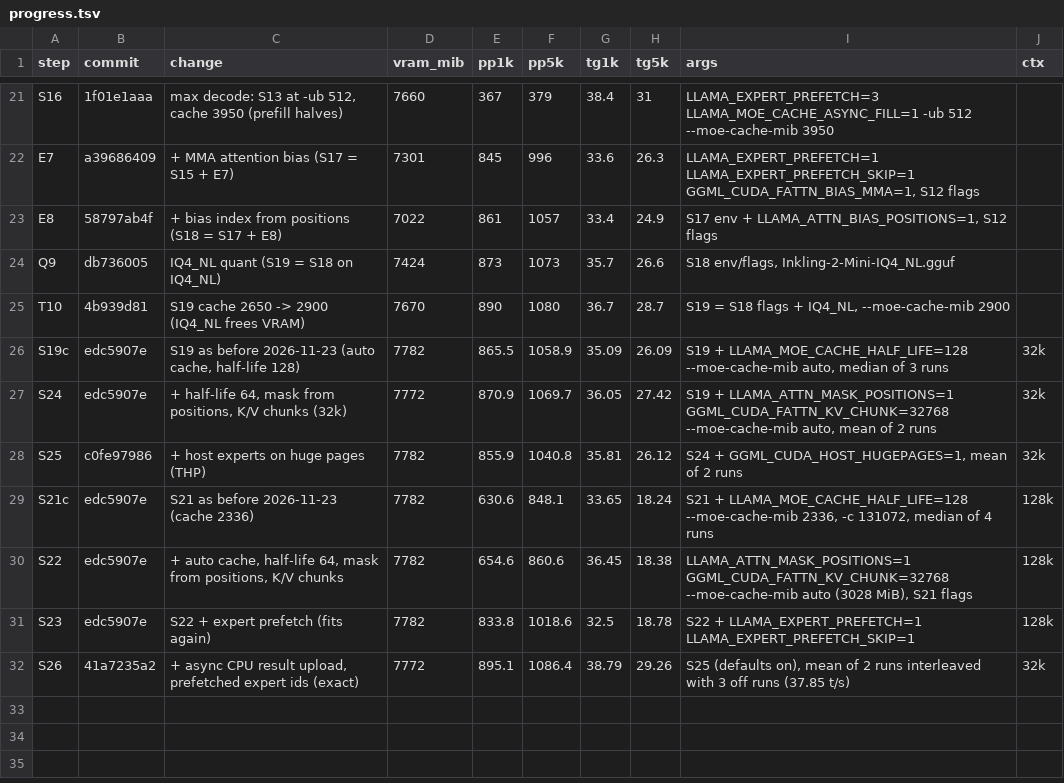
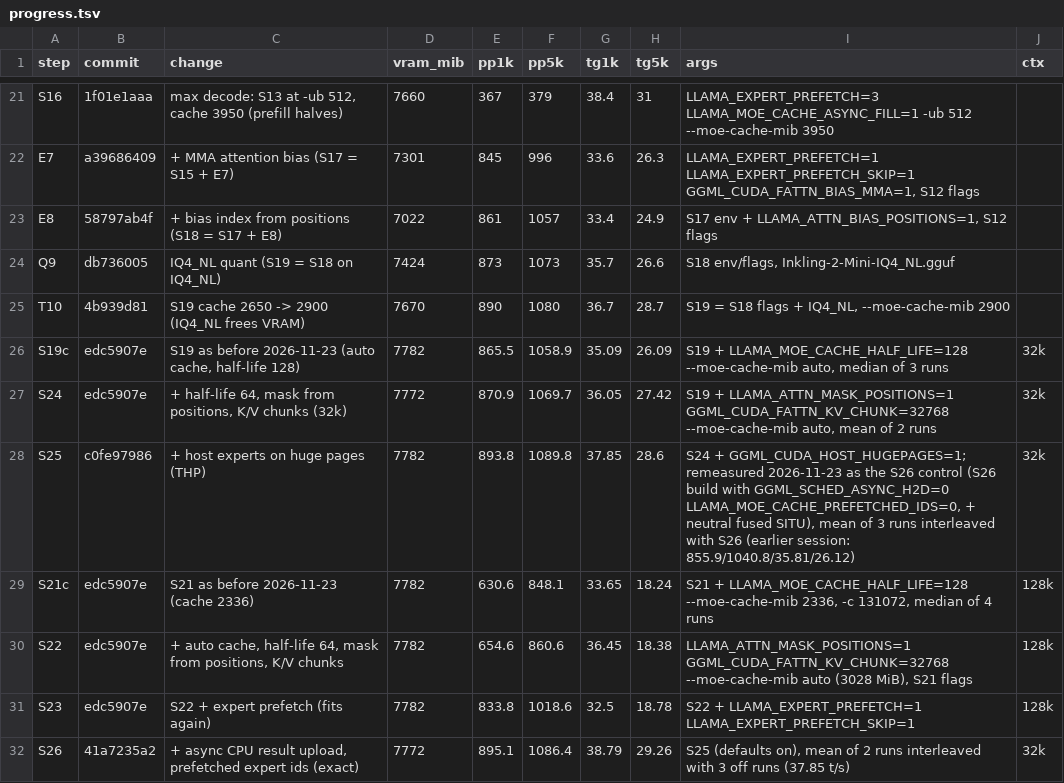
Before and after one commit to eiselems/llama.cpp, a TSV file: docs/inkling-perf/progress.tsv, drawn as a sheet; only a part is shown, gaps mark what is left out.

```diff
--- a/docs/inkling-perf/progress.tsv
+++ b/docs/inkling-perf/progress.tsv
@@ -27,3 +27,3 @@ S19c	edc5907e	S19 as before 2026-11-23 (auto cache, half-life 128)	7782	865.5	10
 S24	edc5907e	+ half-life 64, mask from positions, K/V chunks (32k)	7772	870.9	1069.7	36.05	27.42	S19 + LLAMA_ATTN_MASK_POSITIONS=1 GGML_CUDA_FATTN_KV_CHUNK=32768 --moe-cache-mib auto, mean of 2 runs	32k
-S25	c0fe97986	+ host experts on huge pages (THP)	7782	855.9	1040.8	35.81	26.12	S24 + GGML_CUDA_HOST_HUGEPAGES=1, mean of 2 runs	32k
+S25	c0fe97986	+ host experts on huge pages (THP)	7782	893.8	1089.8	37.85	28.6	S24 + GGML_CUDA_HOST_HUGEPAGES=1; remeasured 2026-11-23 as the S26 control (S26 build with GGML_SCHED_ASYNC_H2D=0 LLAMA_MOE_CACHE_PREFETCHED_IDS=0, + neutral fused SITU), mean of 3 runs interleaved with S26 (earlier session: 855.9/1040.8/35.81/26.12)	32k
 S21c	edc5907e	S21 as before 2026-11-23 (cache 2336)	7782	630.6	848.1	33.65	18.24	S21 + LLAMA_MOE_CACHE_HALF_LIFE=128 --moe-cache-mib 2336, -c 131072, median of 4 runs	128k
```
Also changed, not shown: 2 other files.
